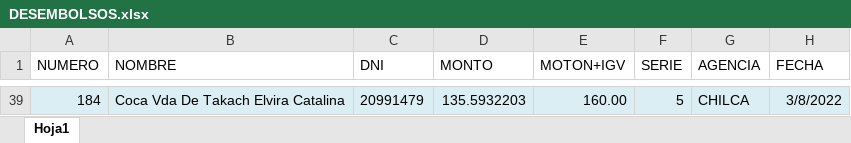
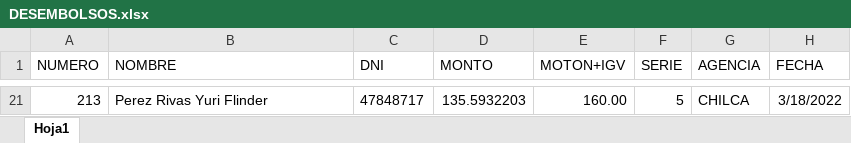
Before and after one commit to fralch/AutomaticFact, an Excel workbook: DESEMBOLSOS.xlsx, sheet Hoja1, drawn as a sheet; only a part is shown, gaps mark what is left out; values as stored, in another font and other column widths than the file's, no borders; addresses are those after the commit; the diff covers the shown part only; the diff names each change by its address in the sheet, - before the commit and + after, or states it on an @@ line.

```diff
--- a/DESEMBOLSOS.xlsx (sheet Hoja1)
+++ b/DESEMBOLSOS.xlsx (sheet Hoja1)
-A21 (NUMERO): 184
+A21 (NUMERO): 213
-A21:H21 fill: #DBEEF4
+A21:H21 fill: none
-B21 (NOMBRE): Coca Vda De Takach Elvira Catalina
+B21 (NOMBRE): Perez Rivas Yuri Flinder
-C21 (DNI): 20991479
+C21 (DNI): 47848717
-H21 (FECHA): 3/8/2022
+H21 (FECHA): 3/18/2022
```
Also changed, not shown: 19 added rows and 37 removed rows elsewhere in this sheet, formulas that keep their value, DESEMBOLSOS XLSX/DESEMBOLSOS GENERAL.xlsx.
